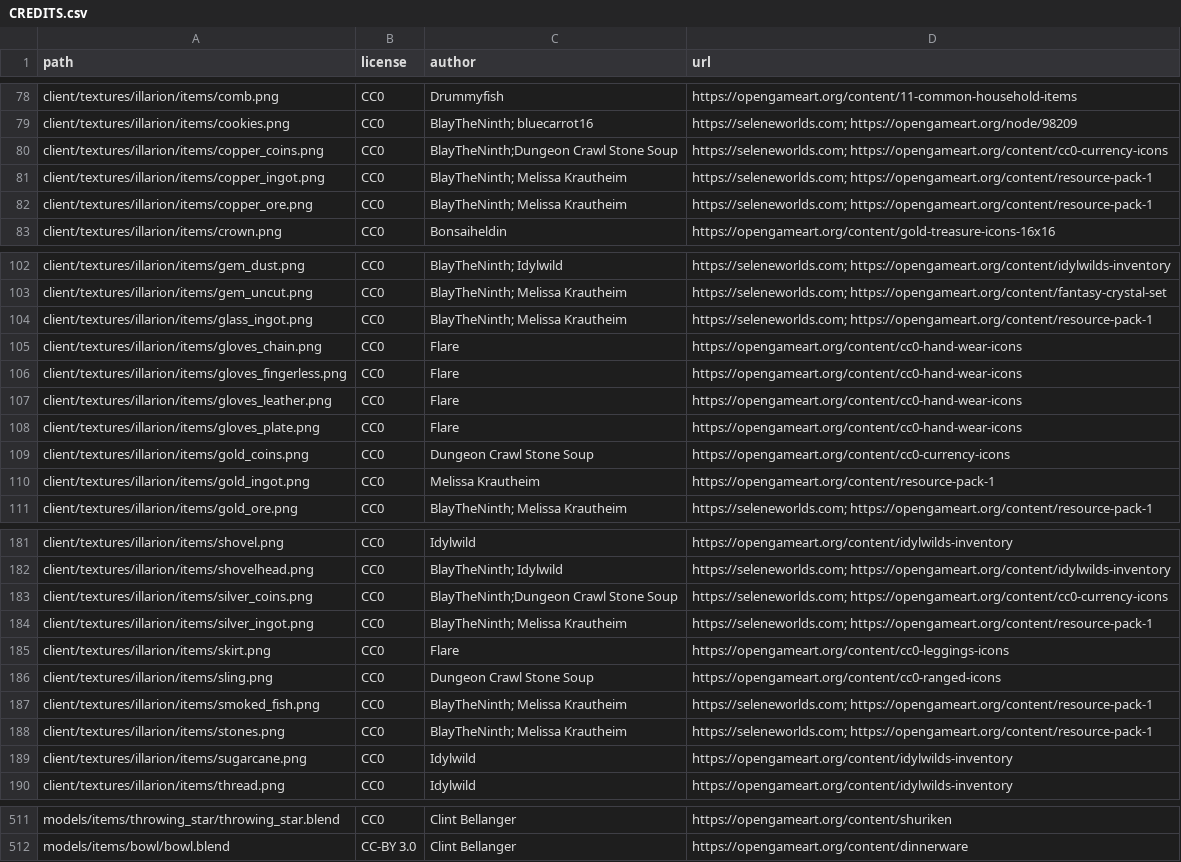
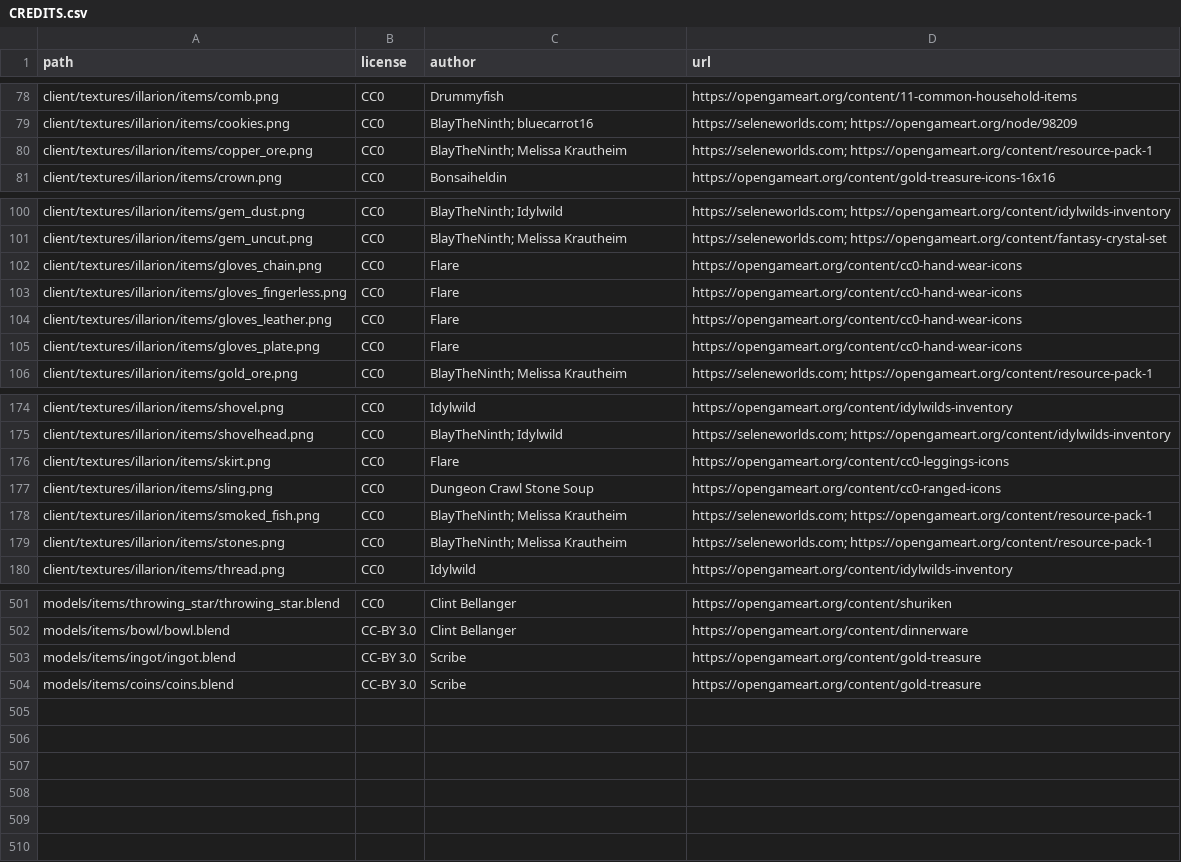
Before and after one commit to SeleneWorlds/Illarion-Gobaith-Assets, a CSV file: CREDITS.csv, drawn as a sheet; only a part is shown, gaps mark what is left out; removed rows and columns are numbered as before the commit, all else as after; the diff covers the shown part only; the diff names each change by its address in the sheet, - before the commit and + after, or states it on an @@ line.

Commit message:
Ingots and Coins

```diff
--- a/CREDITS.csv
+++ b/CREDITS.csv
-row 80: client/textures/illarion/items/copper_coins.png | CC0 | BlayTheNinth;Dungeon Crawl Stone Soup | https://seleneworlds.com; https://opengameart.org/content/cc0-currency-icons
-row 81: client/textures/illarion/items/copper_ingot.png | CC0 | BlayTheNinth; Melissa Krautheim | https://seleneworlds.com; https://opengameart.org/content/resource-pack-1
-row 104: client/textures/illarion/items/glass_ingot.png | CC0 | BlayTheNinth; Melissa Krautheim | https://seleneworlds.com; https://opengameart.org/content/resource-pack-1
-row 109: client/textures/illarion/items/gold_coins.png | CC0 | Dungeon Crawl Stone Soup | https://opengameart.org/content/cc0-currency-icons
-row 110: client/textures/illarion/items/gold_ingot.png | CC0 | Melissa Krautheim | https://opengameart.org/content/resource-pack-1
-row 183: client/textures/illarion/items/silver_coins.png | CC0 | BlayTheNinth;Dungeon Crawl Stone Soup | https://seleneworlds.com; https://opengameart.org/content/cc0-currency-icons
-row 184: client/textures/illarion/items/silver_ingot.png | CC0 | BlayTheNinth; Melissa Krautheim | https://seleneworlds.com; https://opengameart.org/content/resource-pack-1
-row 189: client/textures/illarion/items/sugarcane.png | CC0 | Idylwild | https://opengameart.org/content/idylwilds-inventory
+row 503: models/items/ingot/ingot.blend | CC-BY 3.0 | Scribe | https://opengameart.org/content/gold-treasure
+row 504: models/items/coins/coins.blend | CC-BY 3.0 | Scribe | https://opengameart.org/content/gold-treasure
```
Also changed, not shown: 2 removed rows elsewhere in this file, 47 other files.
